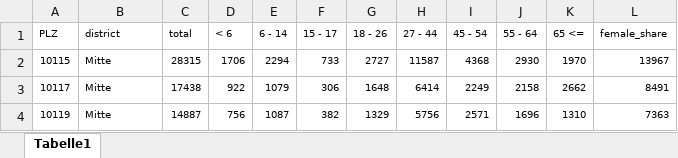
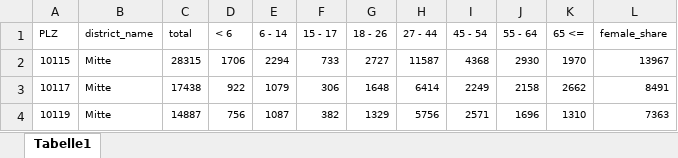
Before and after one commit to Lucky-0ne/geodata_berlin, an Excel workbook: main/python_package/geodata_berlin/data/other/districts/Statistik_Berlin_Brandenburg/manual_split/14_Einwohners_in_Berlin_am_31_Dezember_2023_nach_PLZ_Alter_gender.xlsx, sheet Tabelle1, drawn as a sheet; only a part is shown; values as stored, in another font and other column widths than the file's, no borders; the diff names each change by its address in the sheet, - before the commit and + after, or states it on an @@ line.

Commit message:
another typo

```diff
--- a/main/python_package/geodata_berlin/data/other/districts/Statistik_Berlin_Brandenburg/manual_split/14_Einwohners_in_Berlin_am_31_Dezember_2023_nach_PLZ_Alter_gender.xlsx (sheet Tabelle1)
+++ b/main/python_package/geodata_berlin/data/other/districts/Statistik_Berlin_Brandenburg/manual_split/14_Einwohners_in_Berlin_am_31_Dezember_2023_nach_PLZ_Alter_gender.xlsx (sheet Tabelle1)
-B1: district
+B1: district_name
```
Also changed, not shown: 3 other files.
